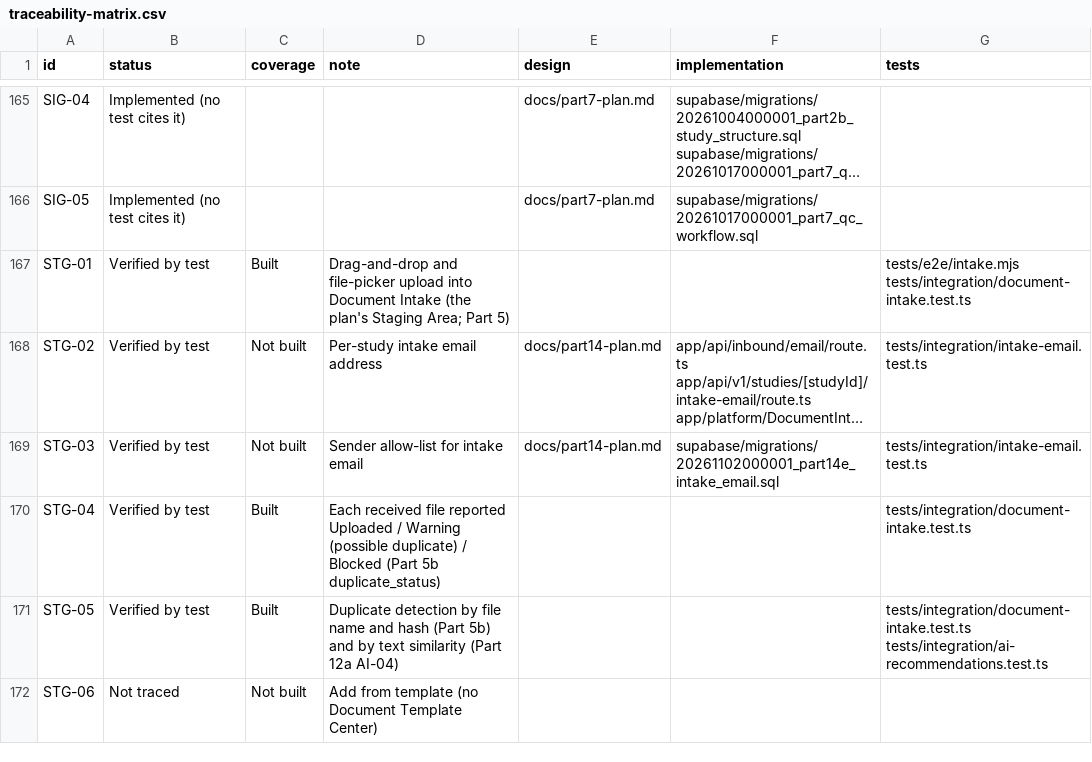
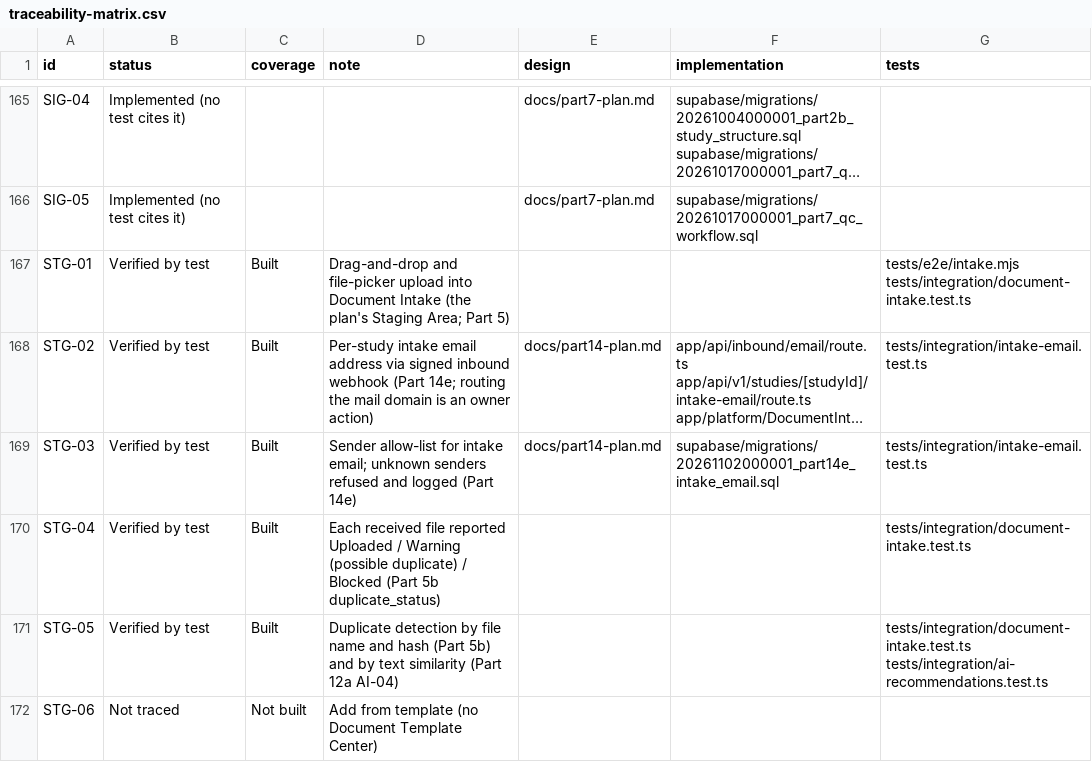
Before and after one commit to rohitgodiya-dev/tmf360, a CSV file: docs/validation/traceability-matrix.csv, drawn as a sheet; only a part is shown, gaps mark what is left out; long unchanged cells end in …; the diff covers the shown part only; the diff names each change by its address in the sheet, - before the commit and + after, or states it on an @@ line.

```diff
--- a/docs/validation/traceability-matrix.csv
+++ b/docs/validation/traceability-matrix.csv
-C168:C169 (coverage): Not built
+C168:C169 (coverage): Built
-D168 (note): …email address
+D168 (note): …email address via signed inbound webhook (Part 14e; routing the mail domain is an owner action)
-D169 (note): …for intake email
+D169 (note): …for intake email; unknown senders refused and logged (Part 14e)
```
Also changed, not shown: 34 edited cells elsewhere in this file, docs/validation/coverage-notes.csv, 2 other files.
